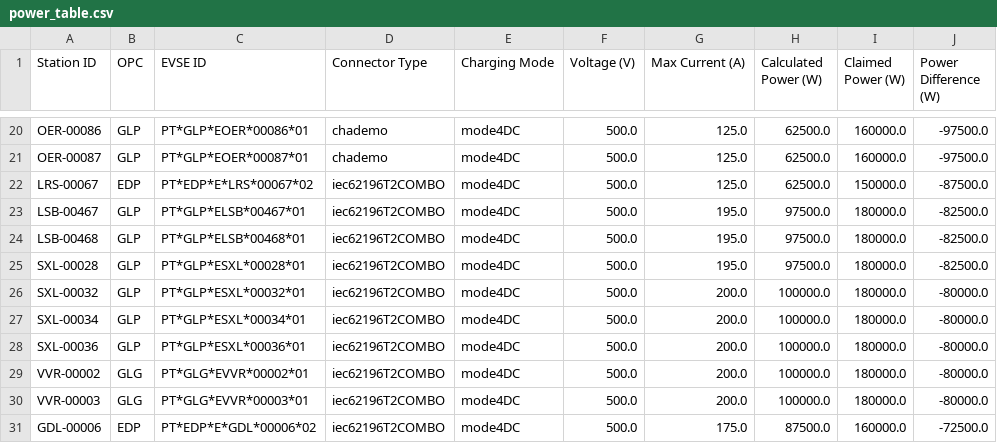
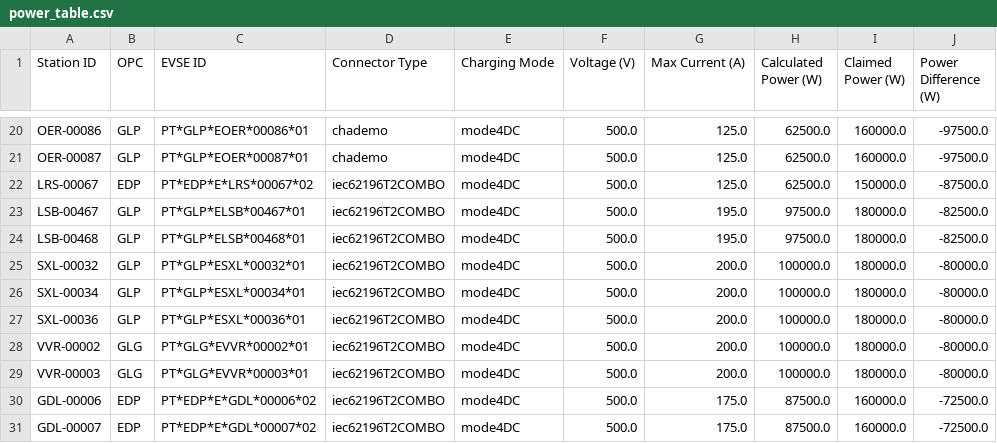
Before and after one commit to avataranedotas/get_NAP_mobie, a CSV file: power_table.csv, drawn as a sheet; only a part is shown, gaps mark what is left out; the shorter side is filled out with more unchanged rows; the diff names each change by its address in the sheet, - before the commit and + after, or states it on an @@ line.

```diff
--- a/power_table.csv
+++ b/power_table.csv
-row 25: SXL-00028 | GLP | PT*GLP*ESXL*00028*01 | iec62196T2COMBO | mode4DC | 500.0 | 195.0 | 97500.0 | 180000.0 | -82500.0
```
Also changed, not shown: opc_counts.csv, opc_counts.tsv, 14 other files.
